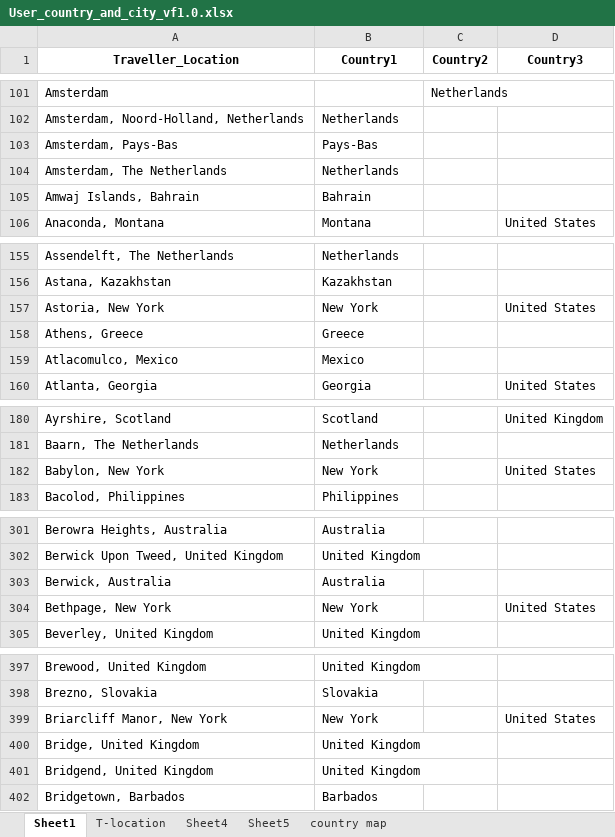
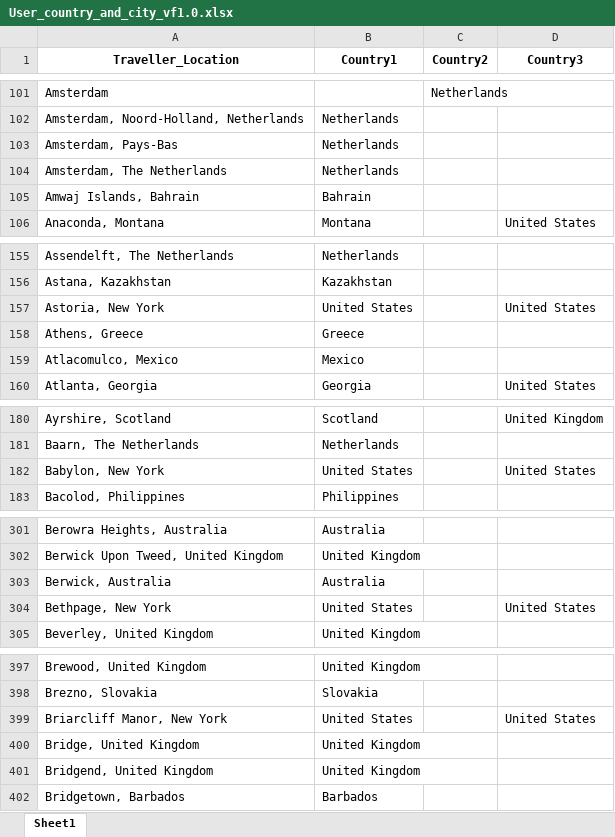
Before and after one commit to Rosh00L/EcoCapture, an Excel workbook: Source/User_country_and_city_vf1.0.xlsx, sheet Sheet1, drawn as a sheet; only a part is shown, gaps mark what is left out; values as stored, in another font and other column widths than the file's, no borders; conditional formats not drawn; the diff covers the shown part only; the diff names each change by its address in the sheet, - before the commit and + after, or states it on an @@ line.

```diff
--- a/Source/User_country_and_city_vf1.0.xlsx (sheet Sheet1)
+++ b/Source/User_country_and_city_vf1.0.xlsx (sheet Sheet1)
-sheet tab: T-location
-sheet tab: Sheet4
-sheet tab: Sheet5
-sheet tab: country map
-B103 (Country1): Pays-Bas
+B103 (Country1): Netherlands
-B157 (Country1): New York
+B157 (Country1): United States
-B182 (Country1): New York
+B182 (Country1): United States
-B304 (Country1): New York
+B304 (Country1): United States
-B399 (Country1): New York
+B399 (Country1): United States
```
Also changed, not shown: 34 edited cells elsewhere in this sheet, QC files/traveler.xlsx, 21 other files.
